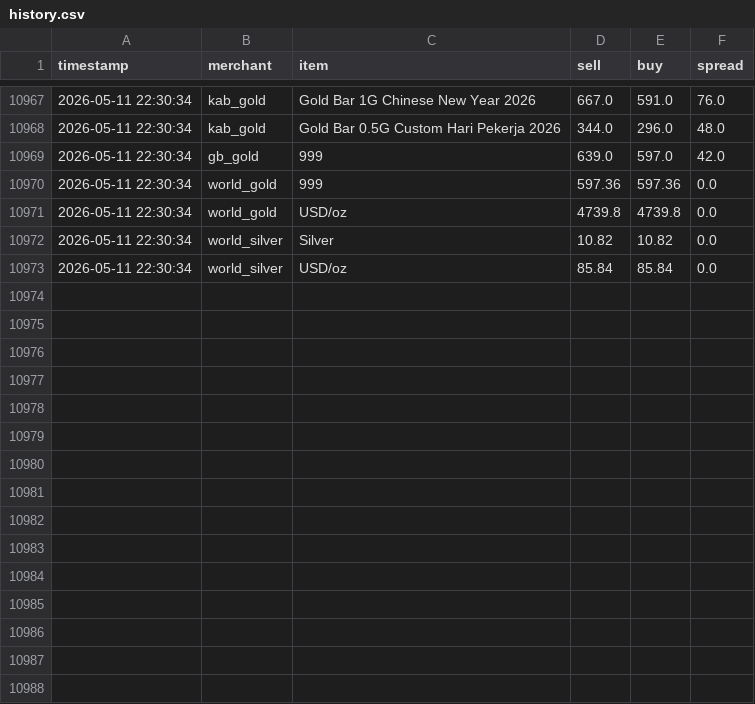
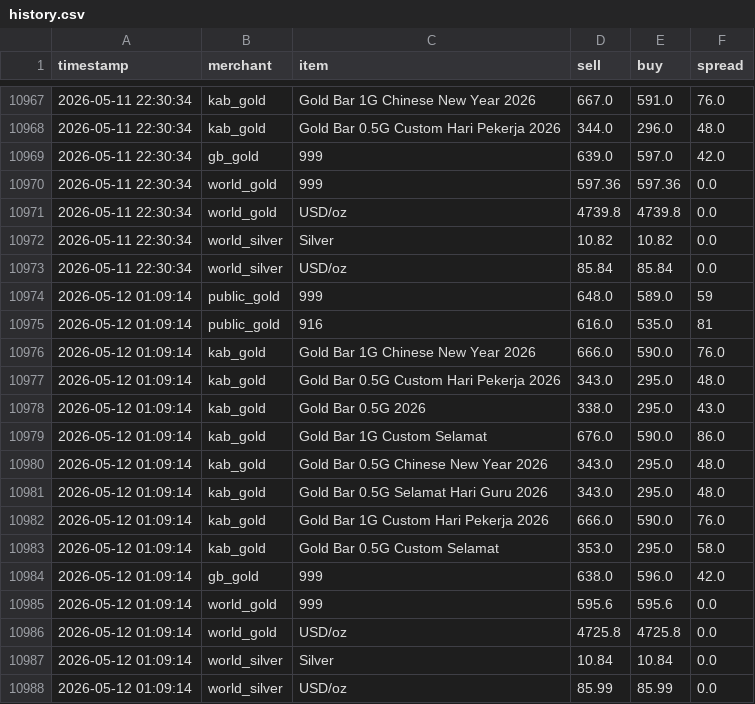
Before and after one commit to HKindaichi/pg-gold-price-api, a CSV file: output/history.csv, drawn as a sheet; only a part is shown, gaps mark what is left out.

```diff
--- a/output/history.csv
+++ b/output/history.csv
@@ -10973 +10973,16 @@ timestamp,merchant,item,sell,buy,spread
 2026-05-11 22:30:34,world_silver,USD/oz,85.84,85.84,0.0
+2026-05-12 01:09:14,public_gold,999,648.0,589.0,59
+2026-05-12 01:09:14,public_gold,916,616.0,535.0,81
+2026-05-12 01:09:14,kab_gold,Gold Bar 1G Chinese New Year 2026,666.0,590.0,76.0
+2026-05-12 01:09:14,kab_gold,Gold Bar 0.5G Custom Hari Pekerja 2026,343.0,295.0,48.0
+2026-05-12 01:09:14,kab_gold,Gold Bar 0.5G 2026,338.0,295.0,43.0
+2026-05-12 01:09:14,kab_gold,Gold Bar 1G Custom Selamat,676.0,590.0,86.0
+2026-05-12 01:09:14,kab_gold,Gold Bar 0.5G Chinese New Year 2026,343.0,295.0,48.0
+2026-05-12 01:09:14,kab_gold,Gold Bar 0.5G Selamat Hari Guru 2026,343.0,295.0,48.0
+2026-05-12 01:09:14,kab_gold,Gold Bar 1G Custom Hari Pekerja 2026,666.0,590.0,76.0
+2026-05-12 01:09:14,kab_gold,Gold Bar 0.5G Custom Selamat,353.0,295.0,58.0
+2026-05-12 01:09:14,gb_gold,999,638.0,596.0,42.0
+2026-05-12 01:09:14,world_gold,999,595.6,595.6,0.0
+2026-05-12 01:09:14,world_gold,USD/oz,4725.8,4725.8,0.0
+2026-05-12 01:09:14,world_silver,Silver,10.84,10.84,0.0
+2026-05-12 01:09:14,world_silver,USD/oz,85.99,85.99,0.0
```
Also changed, not shown: 1 other file.
